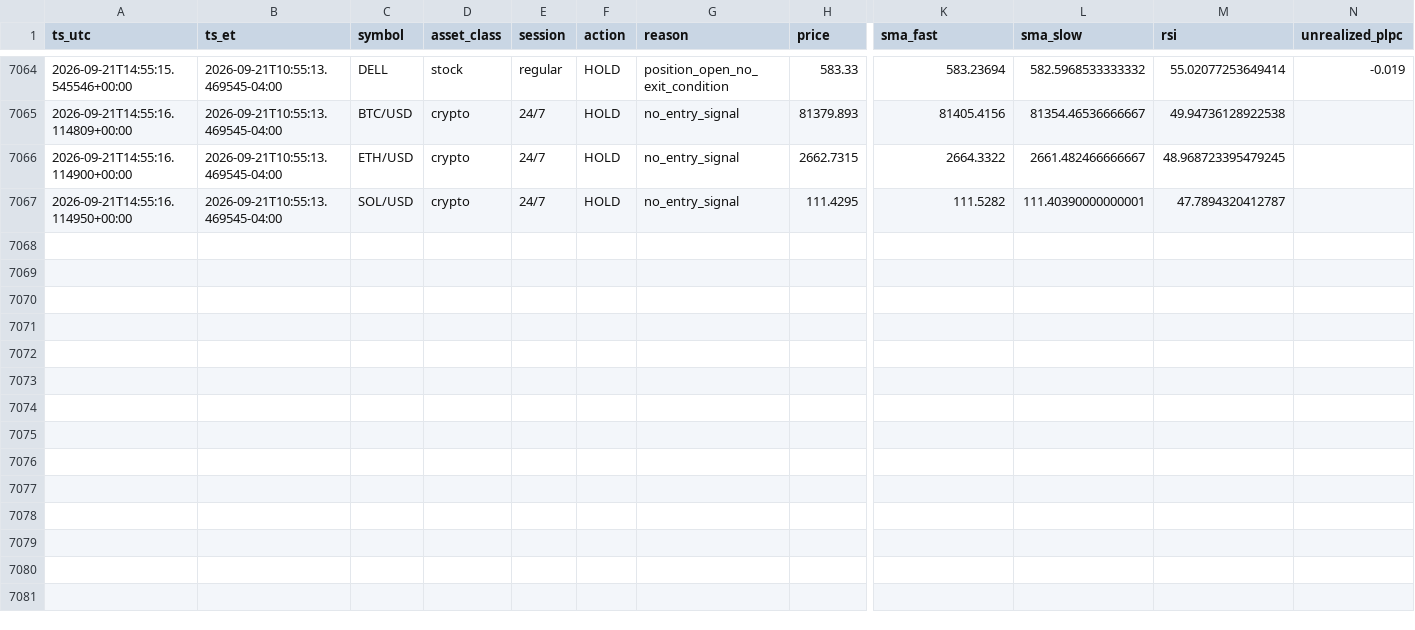
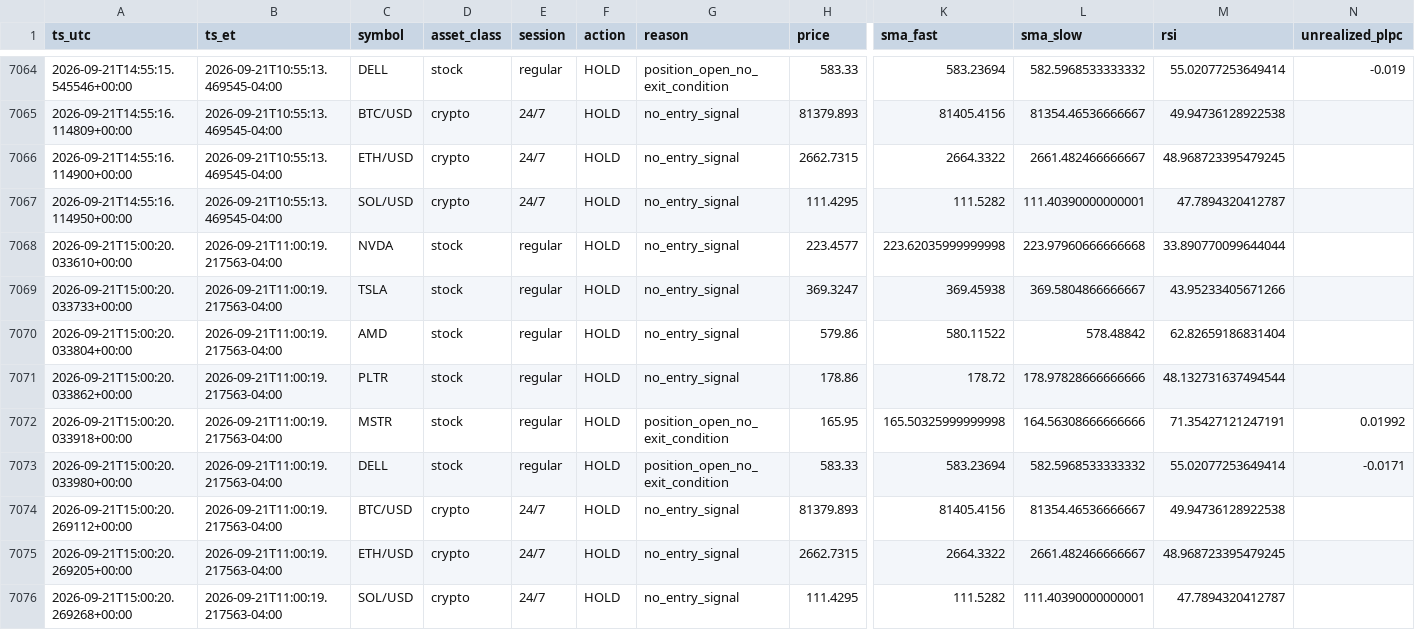
Before and after one commit to hamzateradata-cmyk/alpaca-paper-bot, a CSV file: trade_journal.csv, drawn as a sheet; only a part is shown, gaps mark what is left out; rows hold the shown columns only; the diff names each change by its address in the sheet, - before the commit and + after, or states it on an @@ line.

```diff
--- a/trade_journal.csv
+++ b/trade_journal.csv
+row 7068: 2026-09-21T15:00:20.033610+00:00 | 2026-09-21T11:00:19.217563-04:00 | NVDA | stock | regular | HOLD | no_entry_signal | 223.4577 | 223.62035999999998 | 223.97960666666668 | 33.890770099644044
+row 7069: 2026-09-21T15:00:20.033733+00:00 | 2026-09-21T11:00:19.217563-04:00 | TSLA | stock | regular | HOLD | no_entry_signal | 369.3247 | 369.45938 | 369.5804866666667 | 43.95233405671266
+row 7070: 2026-09-21T15:00:20.033804+00:00 | 2026-09-21T11:00:19.217563-04:00 | AMD | stock | regular | HOLD | no_entry_signal | 579.86 | 580.11522 | 578.48842 | 62.82659186831404
+row 7071: 2026-09-21T15:00:20.033862+00:00 | 2026-09-21T11:00:19.217563-04:00 | PLTR | stock | regular | HOLD | no_entry_signal | 178.86 | 178.72 | 178.97828666666666 | 48.132731637494544
+row 7072: 2026-09-21T15:00:20.033918+00:00 | 2026-09-21T11:00:19.217563-04:00 | MSTR | stock | regular | HOLD | position_open_no_exit_condition | 165.95 | 165.50325999999998 | 164.56308666666666 | 71.35427121247191 | 0.01992
+row 7073: 2026-09-21T15:00:20.033980+00:00 | 2026-09-21T11:00:19.217563-04:00 | DELL | stock | regular | HOLD | position_open_no_exit_condition | 583.33 | 583.23694 | 582.5968533333332 | 55.02077253649414 | -0.0171
+row 7074: 2026-09-21T15:00:20.269112+00:00 | 2026-09-21T11:00:19.217563-04:00 | BTC/USD | crypto | 24/7 | HOLD | no_entry_signal | 81379.893 | 81405.4156 | 81354.46536666667 | 49.94736128922538
+row 7075: 2026-09-21T15:00:20.269205+00:00 | 2026-09-21T11:00:19.217563-04:00 | ETH/USD | crypto | 24/7 | HOLD | no_entry_signal | 2662.7315 | 2664.3322 | 2661.482466666667 | 48.968723395479245
+row 7076: 2026-09-21T15:00:20.269268+00:00 | 2026-09-21T11:00:19.217563-04:00 | SOL/USD | crypto | 24/7 | HOLD | no_entry_signal | 111.4295 | 111.5282 | 111.40390000000001 | 47.7894320412787
```
